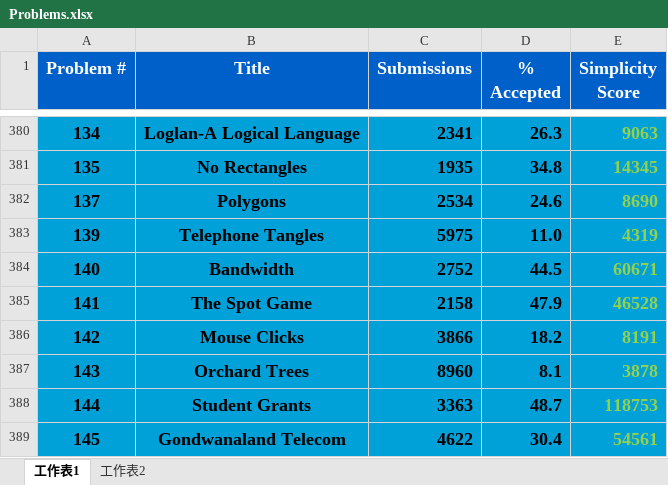
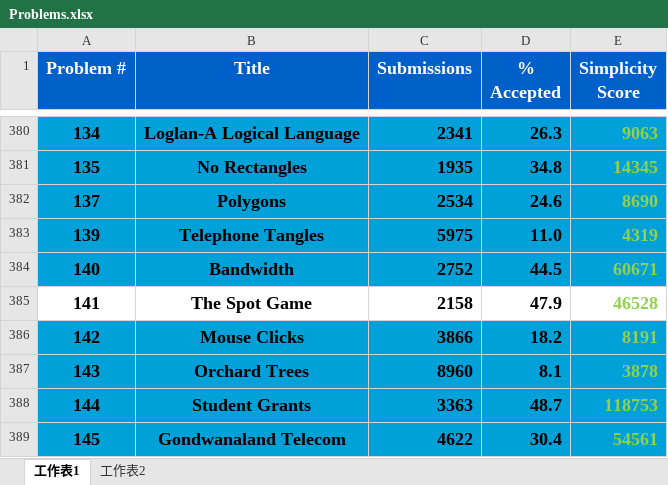
Before and after one commit to dibery/UVa, an Excel workbook: Problems.xlsx, sheet 工作表1, drawn as a sheet; only a part is shown, gaps mark what is left out; values as stored, in another font and other column widths than the file's, no borders; the diff names each change by its address in the sheet, - before the commit and + after, or states it on an @@ line.

```diff
--- a/Problems.xlsx (sheet 工作表1)
+++ b/Problems.xlsx (sheet 工作表1)
-A385:E385 fill: #00A0D9
+A385:E385 fill: none
```
Also changed, not shown: sheet 工作表2, 3 other files.
